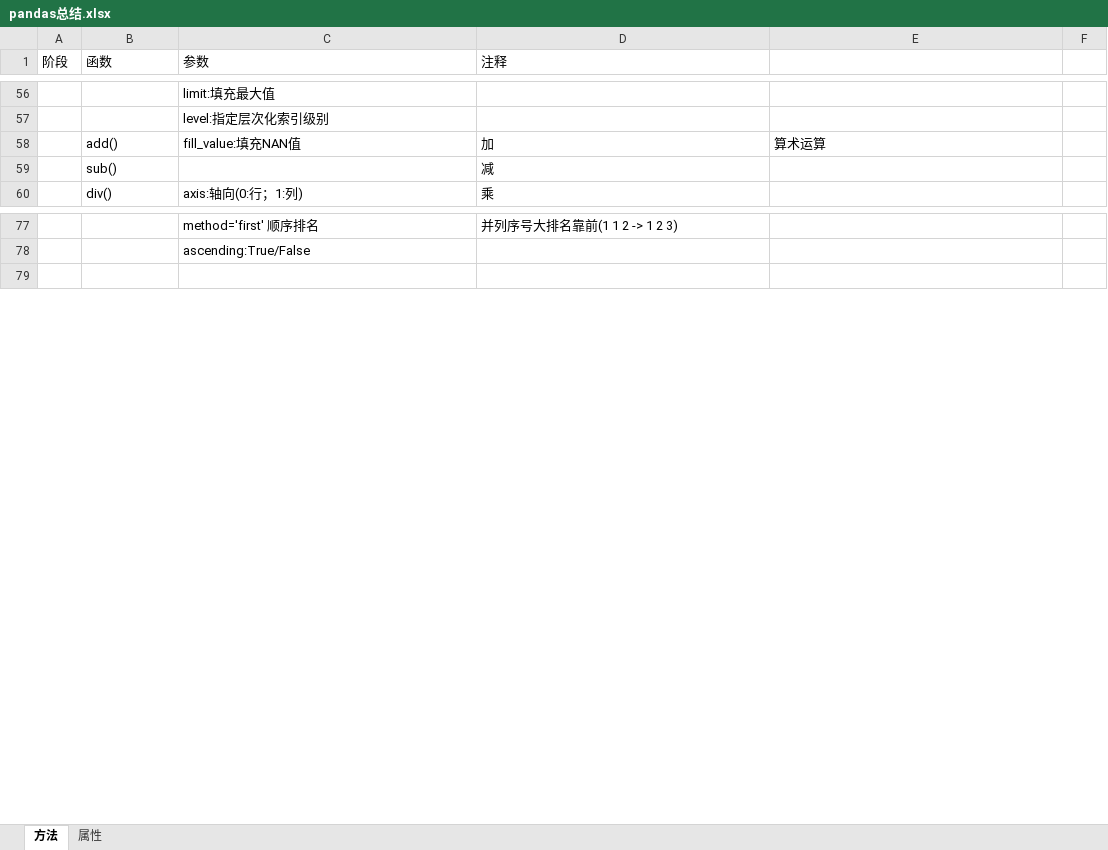
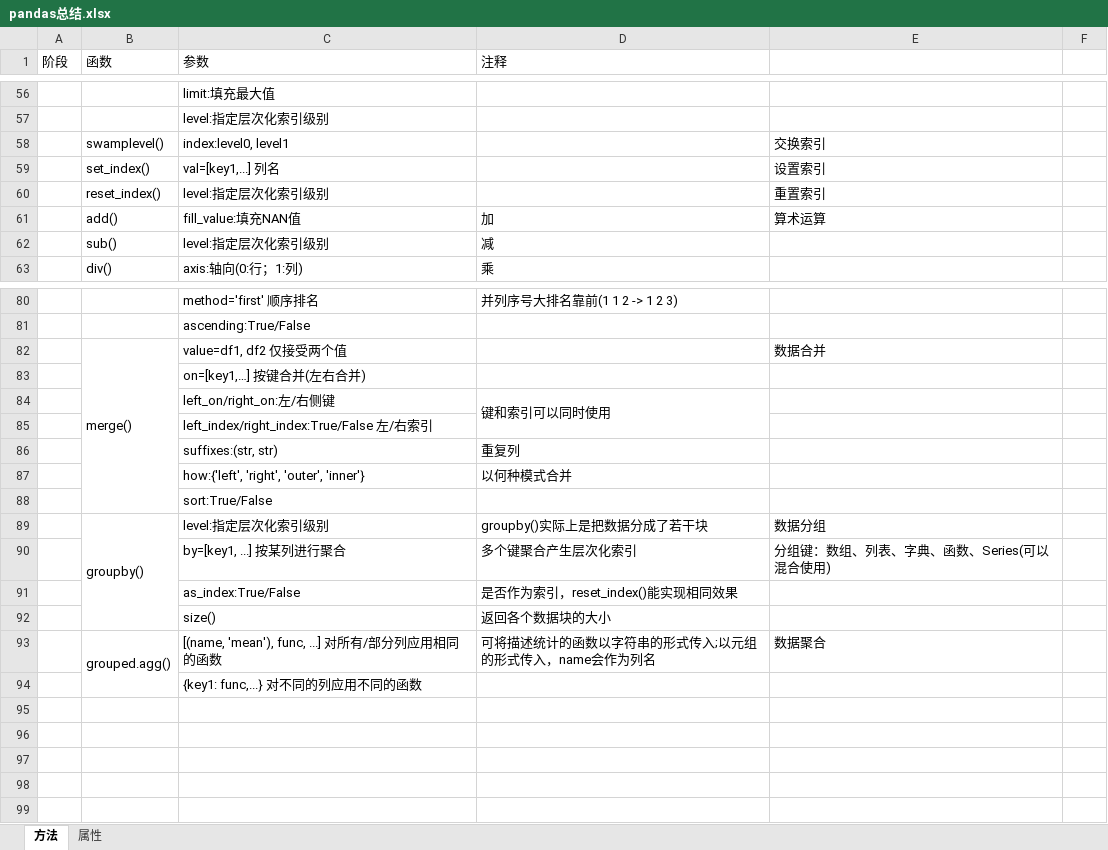
Before and after one commit to JacobWongUED/DataScience-100-Days, an Excel workbook: pandas总结.xlsx, sheet 方法, drawn as a sheet; only a part is shown, gaps mark what is left out; values as stored, in another font and other column widths than the file's, no cell formats; charts and pictures not drawn; addresses are those after the commit; the diff covers the shown part only; the diff names each change by its address in the sheet, - before the commit and + after, or states it on an @@ line.

```diff
--- a/pandas总结.xlsx (sheet 方法)
+++ b/pandas总结.xlsx (sheet 方法)
+row 58:  | swamplevel() | index:level0, level1 |  | 交换索引
+row 59:  | set_index() | val=[key1,...] 列名 |  | 设置索引
+row 60:  | reset_index() | level:指定层次化索引级别 |  | 重置索引
-C62 (参数): (empty)
+C62 (参数): level:指定层次化索引级别
+row 82:  | merge() | value=df1, df2 仅接受两个值 |  | 数据合并
+row 83:  |  | on=[key1,…] 按键合并(左右合并)
+row 84:  |  | left_on/right_on:左/右侧键 | 键和索引可以同时使用
+row 85:  |  | left_index/right_index:True/False 左/右索引
+row 86:  |  | suffixes:(str, str) | 重复列
+row 87:  |  | how:{'left', 'right', 'outer', 'inner'} | 以何种模式合并
+row 88:  |  | sort:True/False
+row 89:  | groupby() | level:指定层次化索引级别 | groupby()实际上是把数据分成了若干块 | 数据分组
+row 90:  |  | by=[key1, ...] 按某列进行聚合 | 多个键聚合产生层次化索引 | 分组键：数组、列表、字典、函数、Series(可以混合使用)
+row 91:  |  | as_index:True/False | 是否作为索引，reset_index()能实现相同效果
+row 92:  |  | size() | 返回各个数据块的大小
+row 93:  | grouped.agg() | [(name, 'mean'), func, ...] 对所有/部分列应用相同的函数 | 可将描述统计的函数以字符串的形式传入;以元组的形式传入，name会作为列名 | 数据聚合
+row 94:  |  | {key1: func,...} 对不同的列应用不同的函数
+row 95: (empty)
+row 96: (empty)
+row 97: (empty)
+row 98: (empty)
```
Also changed, not shown: 11 edited cells elsewhere in this sheet, cell formats, charts or pictures, 2 other files.
